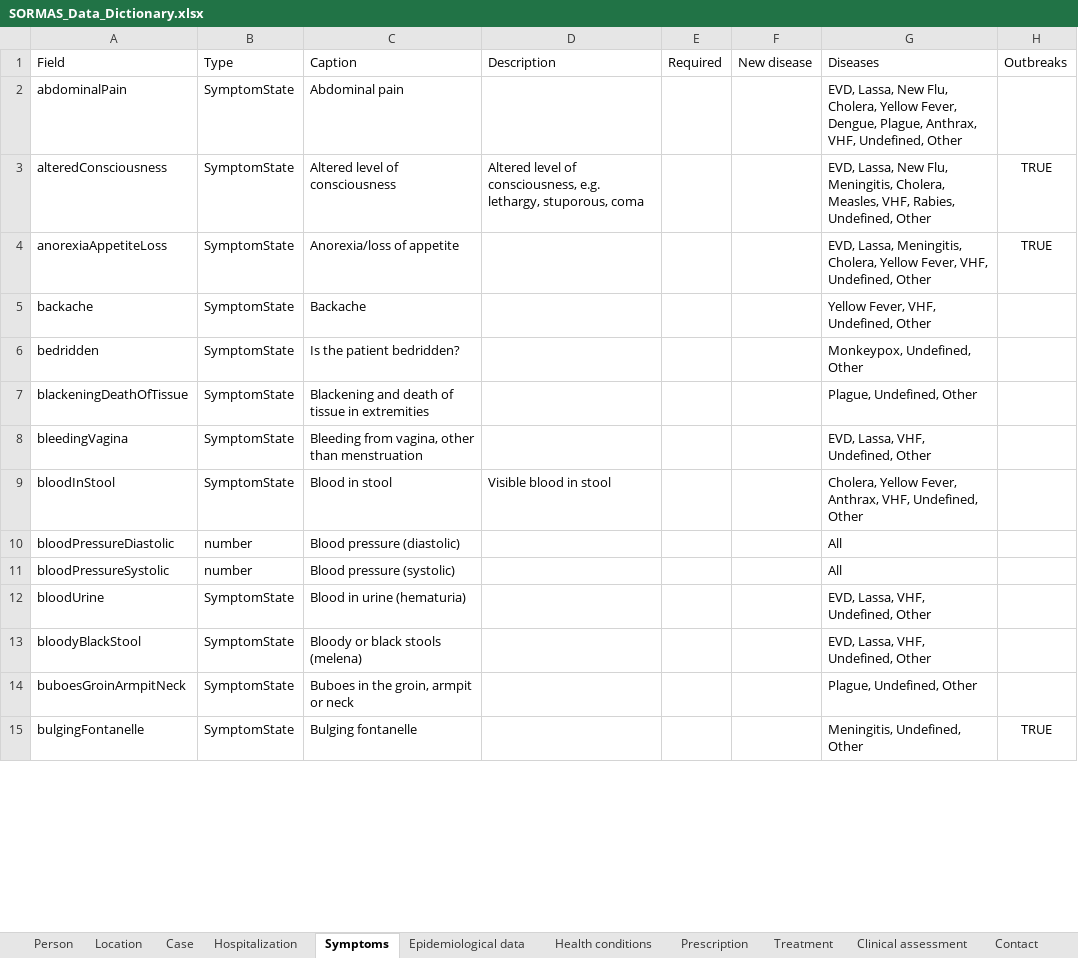
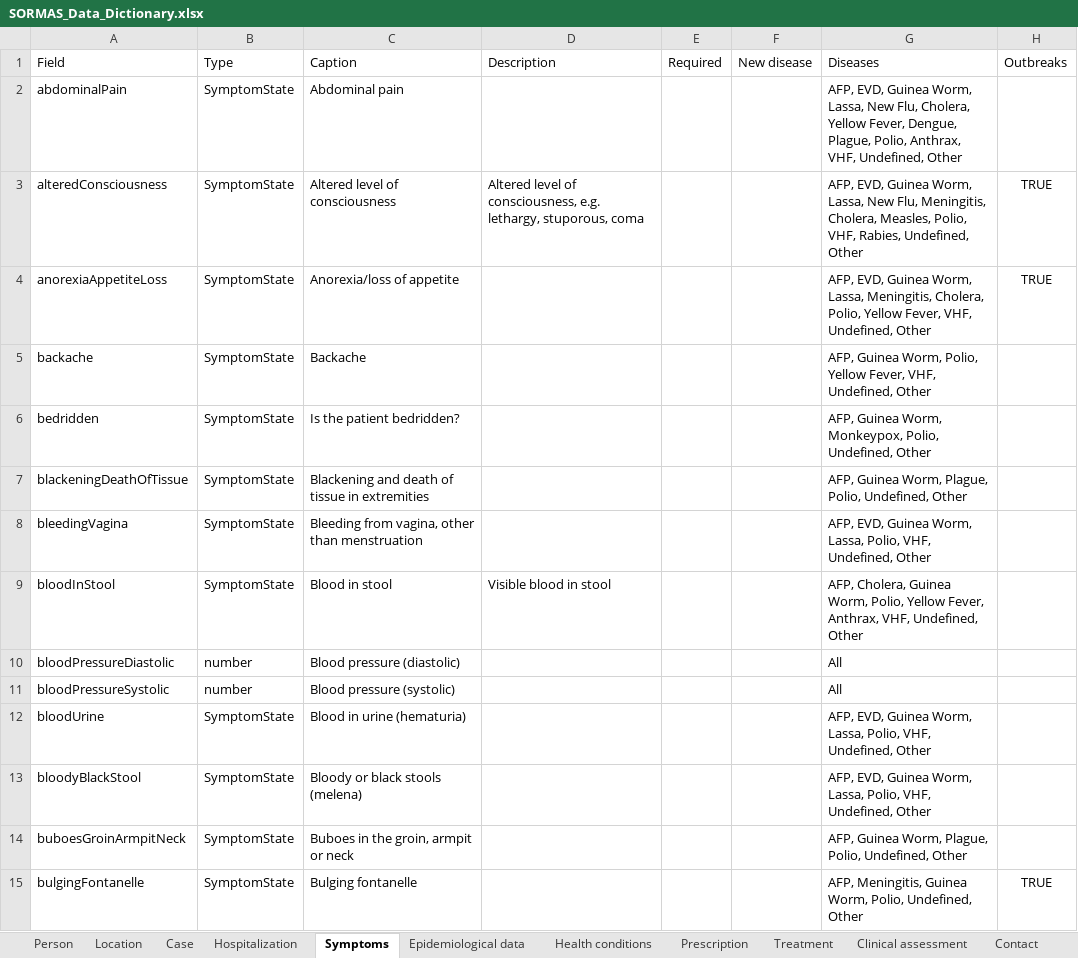
Before and after one commit to SORMAS-Foundation/SORMAS-Project, an Excel workbook: sormas-api/src/main/resources/doc/SORMAS_Data_Dictionary.xlsx, sheet Symptoms, drawn as a sheet; only a part is shown; values as stored, in another font and other column widths than the file's, no borders; table styles not drawn; the diff covers the shown part only; the diff names each change by its address in the sheet, - before the commit and + after, or states it on an @@ line.

```diff
--- a/sormas-api/src/main/resources/doc/SORMAS_Data_Dictionary.xlsx (sheet Symptoms)
+++ b/sormas-api/src/main/resources/doc/SORMAS_Data_Dictionary.xlsx (sheet Symptoms)
-G2: EVD, Lassa, New Flu, Cholera, Yellow Fever, Dengue, Plague, Anthrax, VHF,…
+G2: AFP, EVD, Guinea Worm, Lassa, New Flu, Cholera, Yellow Fever, Dengue, Plague, Polio, Anthrax, VHF,…
-G3: EVD, Lassa, New Flu, Meningitis, Cholera, Measles, VHF, Rabies,…
+G3: AFP, EVD, Guinea Worm, Lassa, New Flu, Meningitis, Cholera, Measles, Polio, VHF, Rabies,…
-G4: EVD, Lassa, Meningitis, Cholera, Yellow Fever,…
+G4: AFP, EVD, Guinea Worm, Lassa, Meningitis, Cholera, Polio, Yellow Fever,…
-G5: Yellow Fever,…
+G5: AFP, Guinea Worm, Polio, Yellow Fever,…
-G6: Monkeypox, Undefined, Other
+G6: AFP, Guinea Worm, Monkeypox, Polio, Undefined, Other
-G7: Plague, Undefined, Other
+G7: AFP, Guinea Worm, Plague, Polio, Undefined, Other
-G8: EVD, Lassa, VHF, Undefined,…
+G8: AFP, EVD, Guinea Worm, Lassa, Polio, VHF, Undefined,…
-G9: Cholera, Yellow Fever,…
+G9: AFP, Cholera, Guinea Worm, Polio, Yellow Fever,…
-G12:G13: EVD, Lassa, VHF, Undefined,…
+G12:G13: AFP, EVD, Guinea Worm, Lassa, Polio, VHF, Undefined,…
-G14: Plague, Undefined, Other
+G14: AFP, Guinea Worm, Plague, Polio, Undefined, Other
-G15: Meningitis, Undefined, Other
+G15: AFP, Meningitis, Guinea Worm, Polio, Undefined, Other
```
Also changed, not shown: 85 edited cells elsewhere in this sheet, sheet Epidemiological data, sheet Person, sheet Case, sheet Clinical assessment, sheet Visit, sheet User, 3 more sheets, sormas-api/src/main/resources/doc/SORMAS_User_Rights.xlsx.
